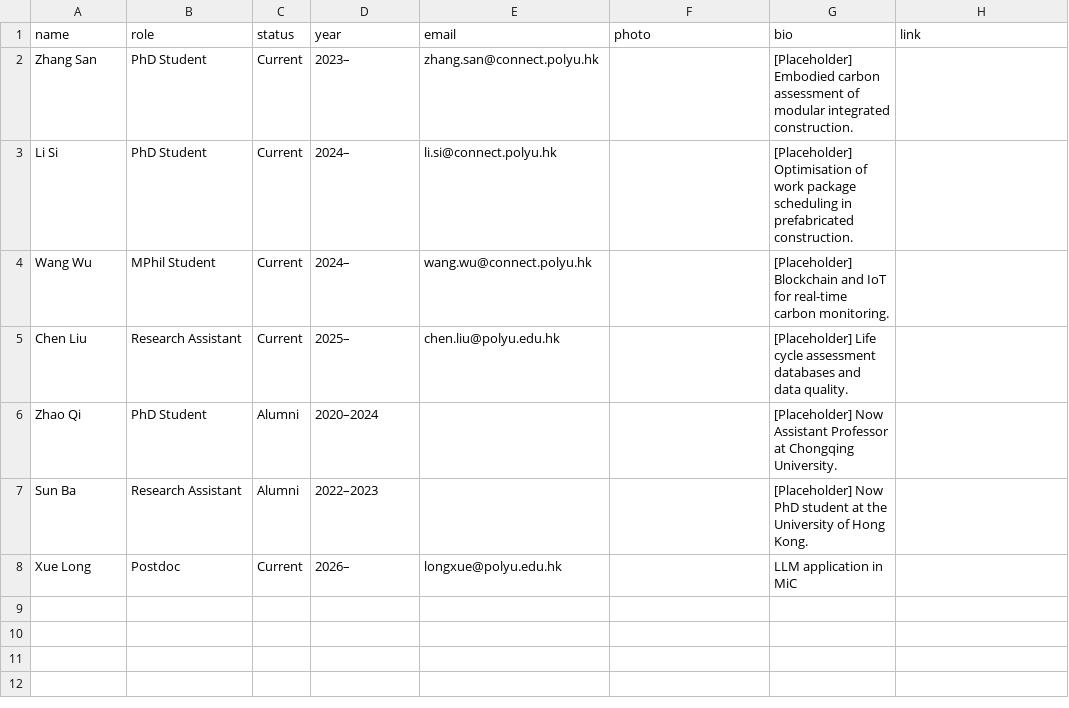
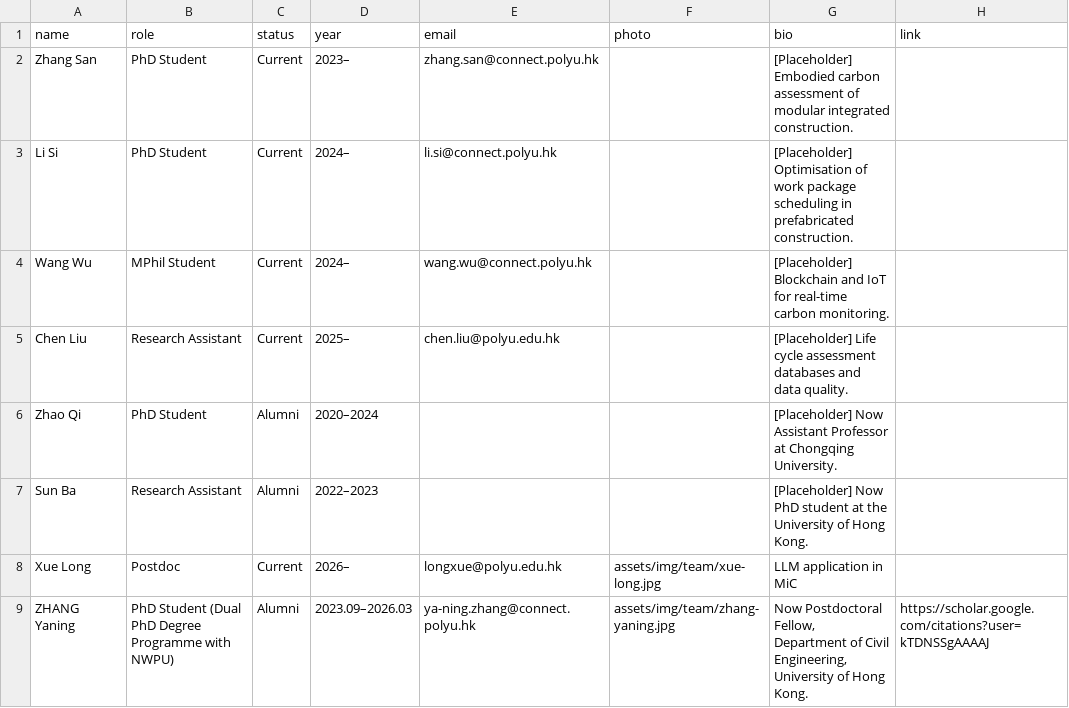
Before and after one commit to EricXue92/teng-web, a CSV file: data/team.csv, drawn as a sheet.

```diff
--- a/data/team.csv
+++ b/data/team.csv
@@ -7,2 +7,3 @@ Zhao Qi,PhD Student,Alumni,2020–2024,,,[Placeholder] Now Assistant Professor a
 Sun Ba,Research Assistant,Alumni,2022–2023,,,[Placeholder] Now PhD student at the University of Hong Kong.,
-Xue Long,Postdoc,Current,2026–,longxue@polyu.edu.hk,,LLM application in MiC,
+Xue Long,Postdoc,Current,2026–,longxue@polyu.edu.hk,assets/img/team/xue-long.jpg,LLM application in MiC,
+ZHANG Yaning,PhD Student (Dual PhD Degree Programme with NWPU),Alumni,2023.09–2026.03,ya-ning.zhang@connect.polyu.hk,assets/img/team/zhang-yaning.jpg,"Now Postdoctoral Fellow, Department of Civil Engineering, University of Hong Kong.",https://scholar.google.com/citations?user=kTDNSSgAAAAJ
```
Also changed, not shown: 3 other files.
